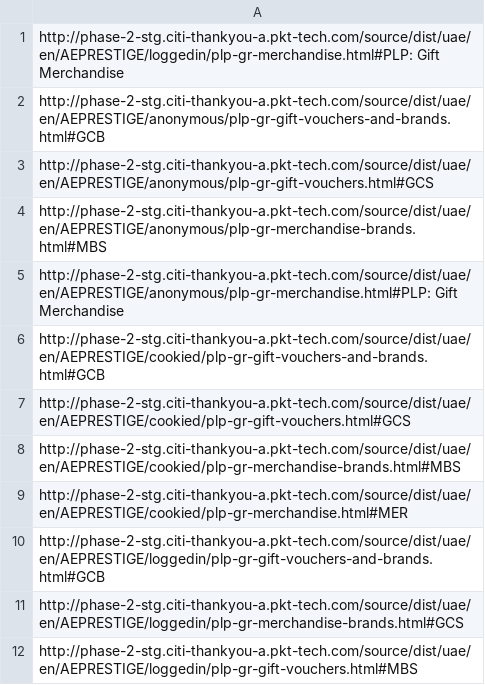
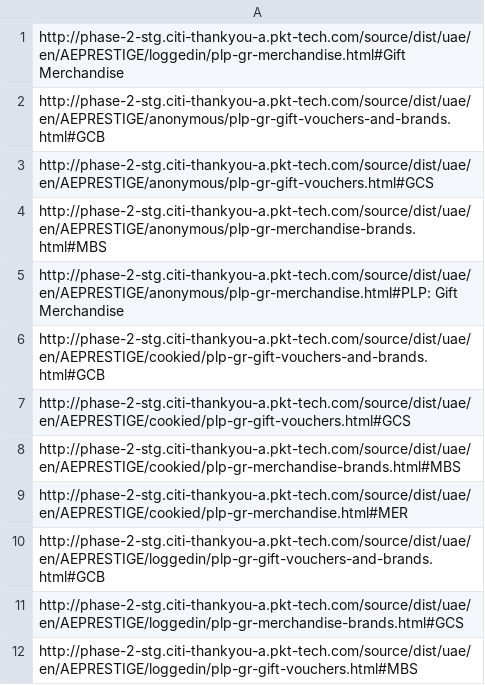
Before and after one commit to shturmovic078/thankyou, a CSV file: url.csv, drawn as a sheet.

Commit message:
url

```diff
--- a/url.csv
+++ b/url.csv
@@ -1,2 +1,2 @@
-http://phase-2-stg.citi-thankyou-a.pkt-tech.com/source/dist/uae/en/AEPRESTIGE/loggedin/plp-gr-merchandise.html#PLP: Gift Merchandise
+http://phase-2-stg.citi-thankyou-a.pkt-tech.com/source/dist/uae/en/AEPRESTIGE/loggedin/plp-gr-merchandise.html#Gift Merchandise
 http://phase-2-stg.citi-thankyou-a.pkt-tech.com/source/dist/uae/en/AEPRESTIGE/anonymous/plp-gr-gift-vouchers-and-brands.html#GCB
```
